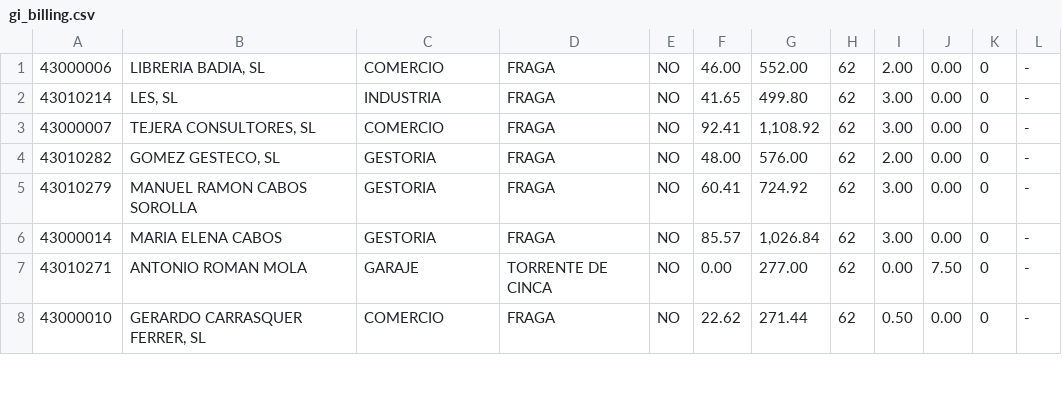
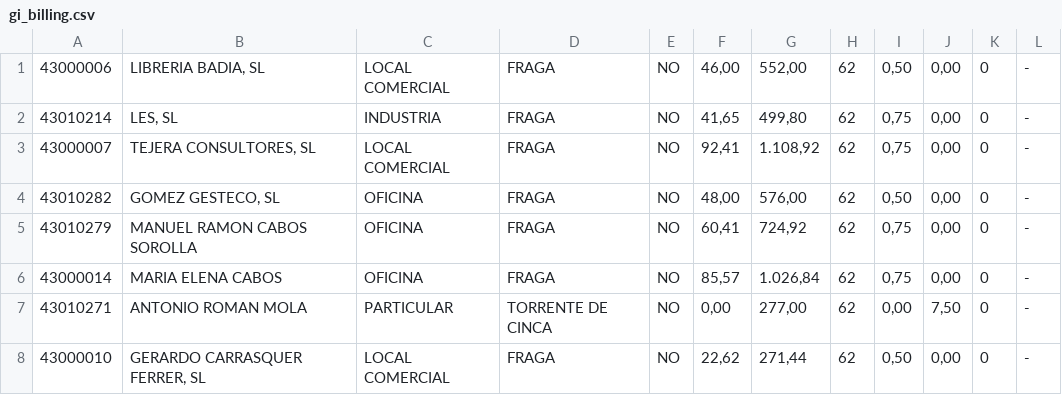
Before and after one commit to lsalamo/dev-training, a CSV file: lsf/gi_billing.csv, drawn as a sheet; only a part is shown; the diff covers the shown part only.

```diff
--- a/lsf/gi_billing.csv
+++ b/lsf/gi_billing.csv
@@ -1,8 +1,8 @@
-43000006,"LIBRERIA BADIA, SL",COMERCIO,FRAGA,NO,46.00,552.00,62,2.00,0.00,0,-
-43010214,"LES, SL",INDUSTRIA,FRAGA,NO,41.65,499.80,62,3.00,0.00,0,-
-43000007,"TEJERA CONSULTORES, SL",COMERCIO,FRAGA,NO,92.41,"1,108.92",62,3.00,0.00,0,-
-43010282,"GOMEZ GESTECO, SL",GESTORIA,FRAGA,NO,48.00,576.00,62,2.00,0.00,0,-
-43010279,MANUEL RAMON CABOS SOROLLA,GESTORIA,FRAGA,NO,60.41,724.92,62,3.00,0.00,0,-
-43000014,MARIA ELENA CABOS,GESTORIA,FRAGA,NO,85.57,"1,026.84",62,3.00,0.00,0,-
-43010271,ANTONIO ROMAN MOLA,GARAJE,TORRENTE DE CINCA,NO,0.00,277.00,62,0.00,7.50,0,-
-43000010,"GERARDO CARRASQUER FERRER, SL",COMERCIO,FRAGA,NO,22.62,271.44,62,0.50,0.00,0,-
+43000006,"LIBRERIA BADIA, SL",LOCAL COMERCIAL,FRAGA,NO,"46,00","552,00",62,"0,50","0,00",0,-
+43010214,"LES, SL",INDUSTRIA,FRAGA,NO,"41,65","499,80",62,"0,75","0,00",0,-
+43000007,"TEJERA CONSULTORES, SL",LOCAL COMERCIAL,FRAGA,NO,"92,41","1.108,92",62,"0,75","0,00",0,-
+43010282,"GOMEZ GESTECO, SL",OFICINA,FRAGA,NO,"48,00","576,00",62,"0,50","0,00",0,-
+43010279,MANUEL RAMON CABOS SOROLLA,OFICINA,FRAGA,NO,"60,41","724,92",62,"0,75","0,00",0,-
+43000014,MARIA ELENA CABOS,OFICINA,FRAGA,NO,"85,57","1.026,84",62,"0,75","0,00",0,-
+43010271,ANTONIO ROMAN MOLA,PARTICULAR,TORRENTE DE CINCA,NO,"0,00","277,00",62,"0,00","7,50",0,-
+43000010,"GERARDO CARRASQUER FERRER, SL",LOCAL COMERCIAL,FRAGA,NO,"22,62","271,44",62,"0,50","0,00",0,-
```
Also changed, not shown: 103 edited cells elsewhere in this file, lsf/lsf_workers.csv, 1 other file.
